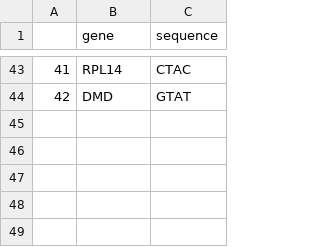
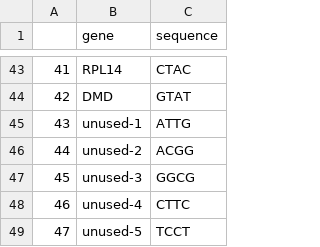
Before and after one commit to ZadorLaboratory/barseq-processing, a TSV file: resource/B070.codebook_geneseq.tsv, drawn as a sheet; only a part is shown, gaps mark what is left out; the diff names each change by its address in the sheet, - before the commit and + after, or states it on an @@ line.

```diff
--- a/resource/B070.codebook_geneseq.tsv
+++ b/resource/B070.codebook_geneseq.tsv
+row 45: 43 | unused-1 | ATTG
+row 46: 44 | unused-2 | ACGG
+row 47: 45 | unused-3 | GGCG
+row 48: 46 | unused-4 | CTTC
+row 49: 47 | unused-5 | TCCT
```
Also changed, not shown: 7 other files.
